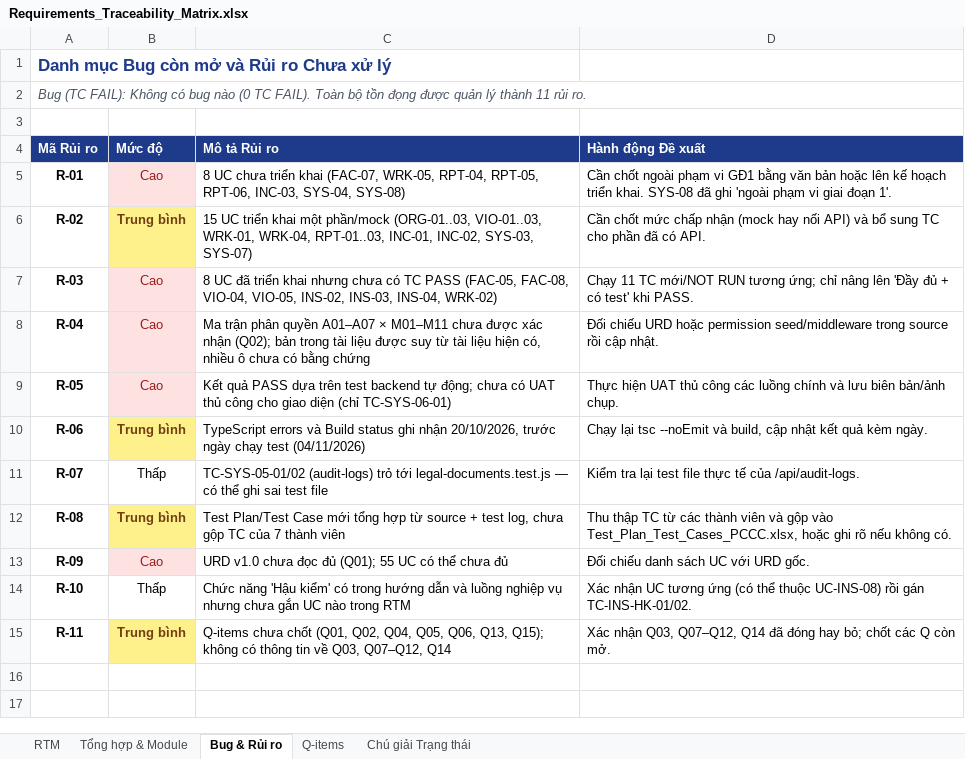
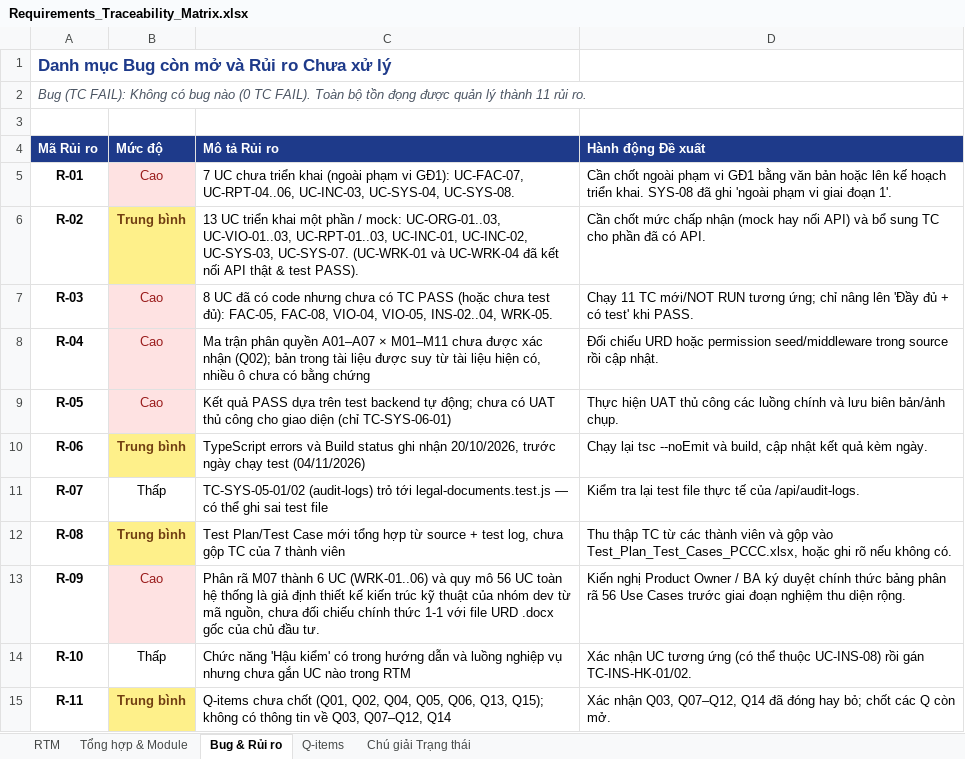
Before and after one commit to HuyH2/PCCC, an Excel workbook: Requirements_Traceability_Matrix.xlsx, sheet Bug & Rủi ro, drawn as a sheet; values as stored, in another font and other column widths than the file's, no borders; the diff names each change by its address in the sheet, - before the commit and + after, or states it on an @@ line.

Commit message:
docs(qa): hoan thien va chuan hoa ho so kiem thu M07 & QA/UAT toan he thong v2.0
- Chuan hoa 59 Test Cases M07: 51 PASS, 8 NOT RUN, 0 FAIL (chuyen 7 TC chua chay sang NOT RUN)
- Cap nhat RTM v2.0 (56 UCs): 28 Day du + co test, 8 Chua test du (bao gom UC-WRK-05), 13 Mock, 7 Chua trien khai
- Bo sung m07-e2e.test.js voi cac assertions kiem soat xung dot dong thoi 409 (NO_CHANGE, TASK_CLOSED, EXPLANATION_CLOSED)
- Dong bo du lieu giua Markdown va 2 file Excel (Requirements_Traceability_Matrix.xlsx, Test_Plan_Test_Cases_PCCC.xlsx)
- Bo sung bang chung thuc thi: final_pnpm_test_run.log (168/168 PASS, 22.5s), typecheck.log, lint.log, check.log
- Dong goi tron ven thu muc ban giao Ho_So_Kiem_Thu_M07_QA_UAT/ kem INDEX.md manifest

```diff
--- a/Requirements_Traceability_Matrix.xlsx (sheet Bug & Rủi ro)
+++ b/Requirements_Traceability_Matrix.xlsx (sheet Bug & Rủi ro)
-C5 (Mô tả Rủi ro): 8 UC chưa triển khai (FAC-07, WRK-05, RPT-04, RPT-05, RPT-06, INC-03, SYS-04, SYS-08)
+C5 (Mô tả Rủi ro): 7 UC chưa triển khai (ngoài phạm vi GĐ1): UC-FAC-07, UC-RPT-04..06, UC-INC-03, UC-SYS-04, UC-SYS-08.
-C6 (Mô tả Rủi ro): 15 UC triển khai một phần/mock (ORG-01..03, VIO-01..03, WRK-01, WRK-04, RPT-01..03, INC-01, INC-02, SYS-03, SYS-07)
+C6 (Mô tả Rủi ro): 13 UC triển khai một phần / mock: UC-ORG-01..03, UC-VIO-01..03, UC-RPT-01..03, UC-INC-01, UC-INC-02, UC-SYS-03, UC-SYS-07. (UC-WRK-01 và UC-WRK-04 đã kết nối API thật & test PASS).
-C7 (Mô tả Rủi ro): …UC đã triển khai nhưng chưa có TC PASS (FAC-05, FAC-08, VIO-04, VIO-05, INS-02, INS-03, INS-04, WRK-02)
+C7 (Mô tả Rủi ro): …UC đã có code nhưng chưa có TC PASS (hoặc chưa test đủ): FAC-05, FAC-08, VIO-04, VIO-05, INS-02..04, WRK-05.
-C13 (Mô tả Rủi ro): URD v1.0 chưa đọc đủ (Q01); 55 UC có thể chưa đủ
+C13 (Mô tả Rủi ro): Phân rã M07 thành 6 UC (WRK-01..06) và quy mô 56 UC toàn hệ thống là giả định thiết kế kiến trúc kỹ thuật của nhóm dev từ mã nguồn, chưa đối chiếu chính thức 1-1 với file URD .docx gốc của chủ đầu tư.
-D13 (Hành động Đề xuất): Đối chiếu danh sách UC với URD gốc.
+D13 (Hành động Đề xuất): Kiến nghị Product Owner / BA ký duyệt chính thức bảng phân rã 56 Use Cases trước giai đoạn nghiệm thu diện rộng.
```
Also changed, not shown: sheet RTM, sheet Tổng hợp & Module, sheet Chú giải Trạng thái, Test_Plan_Test_Cases_PCCC.xlsx, 36 other files.
